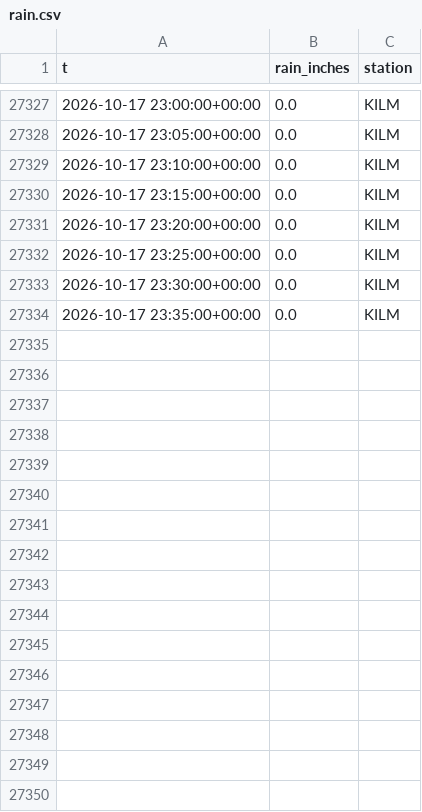
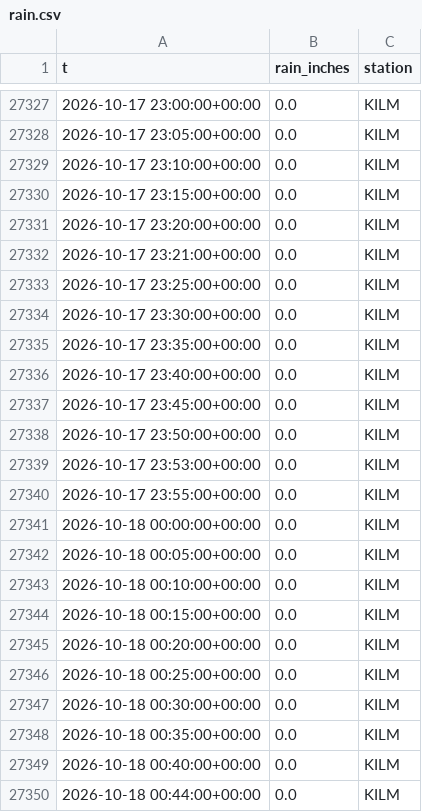
Before and after one commit to richardmhuse/do-not-hit-the-bridge, a CSV file: data/raw/rain.csv, drawn as a sheet; only a part is shown, gaps mark what is left out; the diff covers the shown part only.

```diff
--- a/data/raw/rain.csv
+++ b/data/raw/rain.csv
@@ -27331,2 +27331,3 @@ t,rain_inches,station
 2026-10-17 23:20:00+00:00,0.0,KILM
+2026-10-17 23:21:00+00:00,0.0,KILM
 2026-10-17 23:25:00+00:00,0.0,KILM
@@ -27334 +27335,16 @@ t,rain_inches,station
 2026-10-17 23:35:00+00:00,0.0,KILM
+2026-10-17 23:40:00+00:00,0.0,KILM
+2026-10-17 23:45:00+00:00,0.0,KILM
+2026-10-17 23:50:00+00:00,0.0,KILM
+2026-10-17 23:53:00+00:00,0.0,KILM
+2026-10-17 23:55:00+00:00,0.0,KILM
+2026-10-18 00:00:00+00:00,0.0,KILM
+2026-10-18 00:05:00+00:00,0.0,KILM
+2026-10-18 00:10:00+00:00,0.0,KILM
+2026-10-18 00:15:00+00:00,0.0,KILM
+2026-10-18 00:20:00+00:00,0.0,KILM
+2026-10-18 00:25:00+00:00,0.0,KILM
+2026-10-18 00:30:00+00:00,0.0,KILM
+2026-10-18 00:35:00+00:00,0.0,KILM
+2026-10-18 00:40:00+00:00,0.0,KILM
+2026-10-18 00:44:00+00:00,0.0,KILM
```
Also changed, not shown: 27 added rows and 6 edited cells elsewhere in this file, data/processed/forecast.csv, data/raw/lunar.csv, 8 other files.
